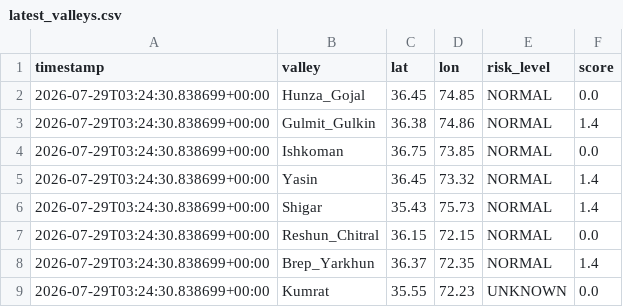
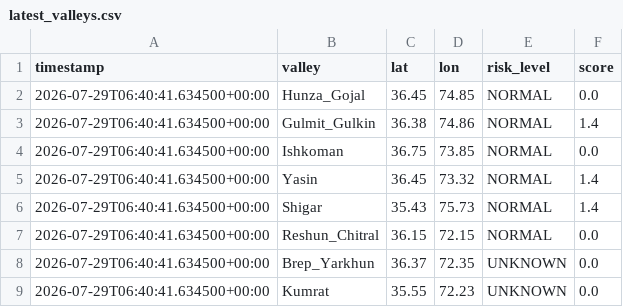
Before and after one commit to mirkhanzai/glacial-risk-watch-pakistan, a CSV file: data/latest_valleys.csv, drawn as a sheet.

```diff
--- a/data/latest_valleys.csv
+++ b/data/latest_valleys.csv
@@ -1,9 +1,9 @@
 timestamp,valley,lat,lon,risk_level,score
-2026-07-29T03:24:30.838699+00:00,Hunza_Gojal,36.45,74.85,NORMAL,0.0
-2026-07-29T03:24:30.838699+00:00,Gulmit_Gulkin,36.38,74.86,NORMAL,1.4
-2026-07-29T03:24:30.838699+00:00,Ishkoman,36.75,73.85,NORMAL,0.0
-2026-07-29T03:24:30.838699+00:00,Yasin,36.45,73.32,NORMAL,1.4
-2026-07-29T03:24:30.838699+00:00,Shigar,35.43,75.73,NORMAL,1.4
-2026-07-29T03:24:30.838699+00:00,Reshun_Chitral,36.15,72.15,NORMAL,0.0
-2026-07-29T03:24:30.838699+00:00,Brep_Yarkhun,36.37,72.35,NORMAL,1.4
-2026-07-29T03:24:30.838699+00:00,Kumrat,35.55,72.23,UNKNOWN,0.0
+2026-07-29T06:40:41.634500+00:00,Hunza_Gojal,36.45,74.85,NORMAL,0.0
+2026-07-29T06:40:41.634500+00:00,Gulmit_Gulkin,36.38,74.86,NORMAL,1.4
+2026-07-29T06:40:41.634500+00:00,Ishkoman,36.75,73.85,NORMAL,0.0
+2026-07-29T06:40:41.634500+00:00,Yasin,36.45,73.32,NORMAL,1.4
+2026-07-29T06:40:41.634500+00:00,Shigar,35.43,75.73,NORMAL,1.4
+2026-07-29T06:40:41.634500+00:00,Reshun_Chitral,36.15,72.15,NORMAL,0.0
+2026-07-29T06:40:41.634500+00:00,Brep_Yarkhun,36.37,72.35,UNKNOWN,0.0
+2026-07-29T06:40:41.634500+00:00,Kumrat,35.55,72.23,UNKNOWN,0.0
```
Also changed, not shown: data/history.csv, 1 other file.
